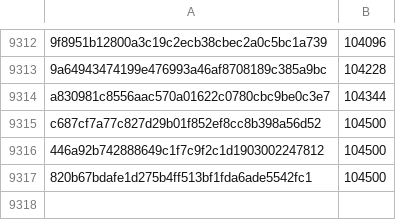
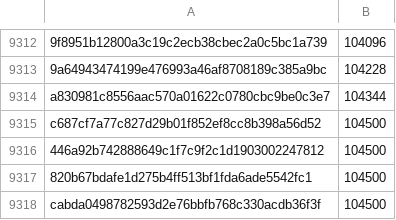
Before and after one commit to pybricks/pybricks-micropython, a CSV file: movehub.csv, drawn as a sheet; only a part is shown, gaps mark what is left out.

Commit message:
movehub: Add cabda049: 104500 (+0).

```diff
--- a/movehub.csv
+++ b/movehub.csv
@@ -9317 +9317,2 @@ c687cf7a77c827d29b01f852ef8cc8b398a56d52,104500
 820b67bdafe1d275b4ff513bf1fda6ade5542fc1,104500
+cabda0498782593d2e76bbfb768c330acdb36f3f,104500
```
